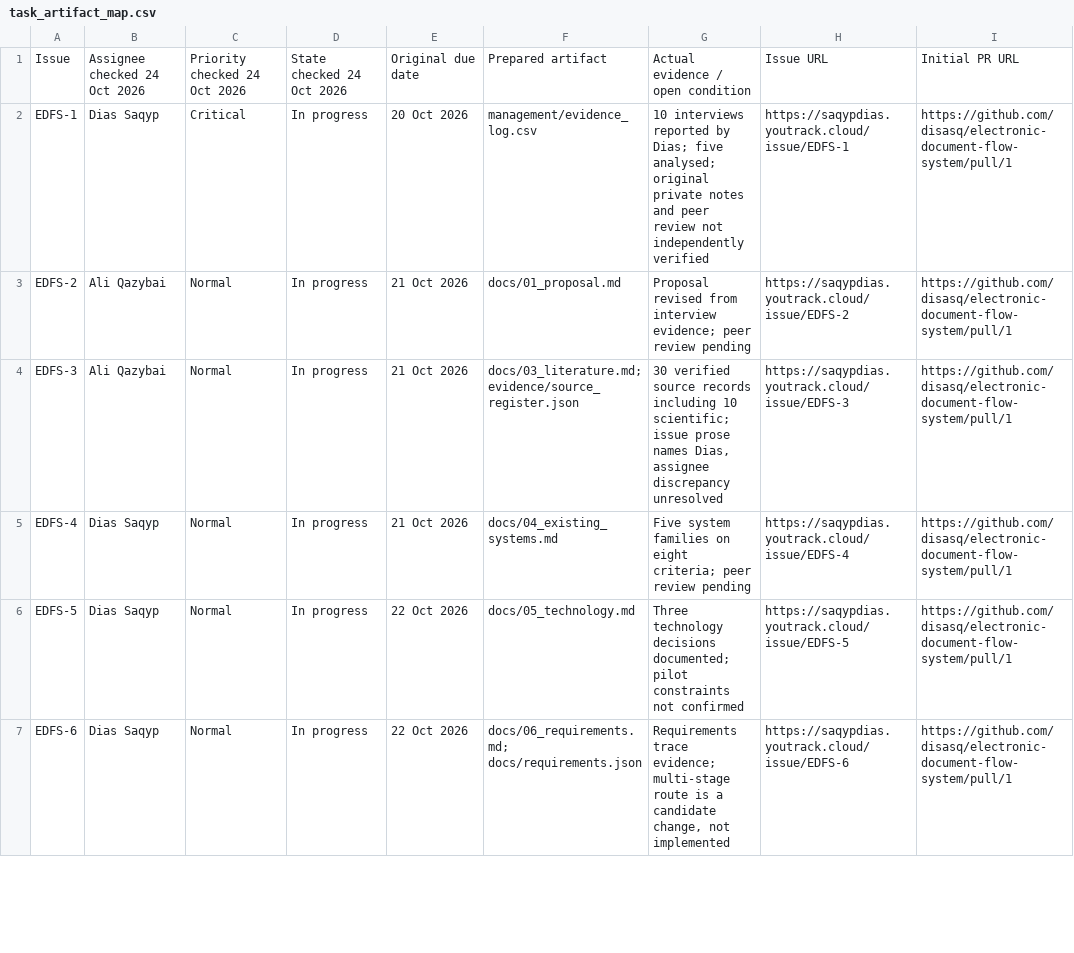
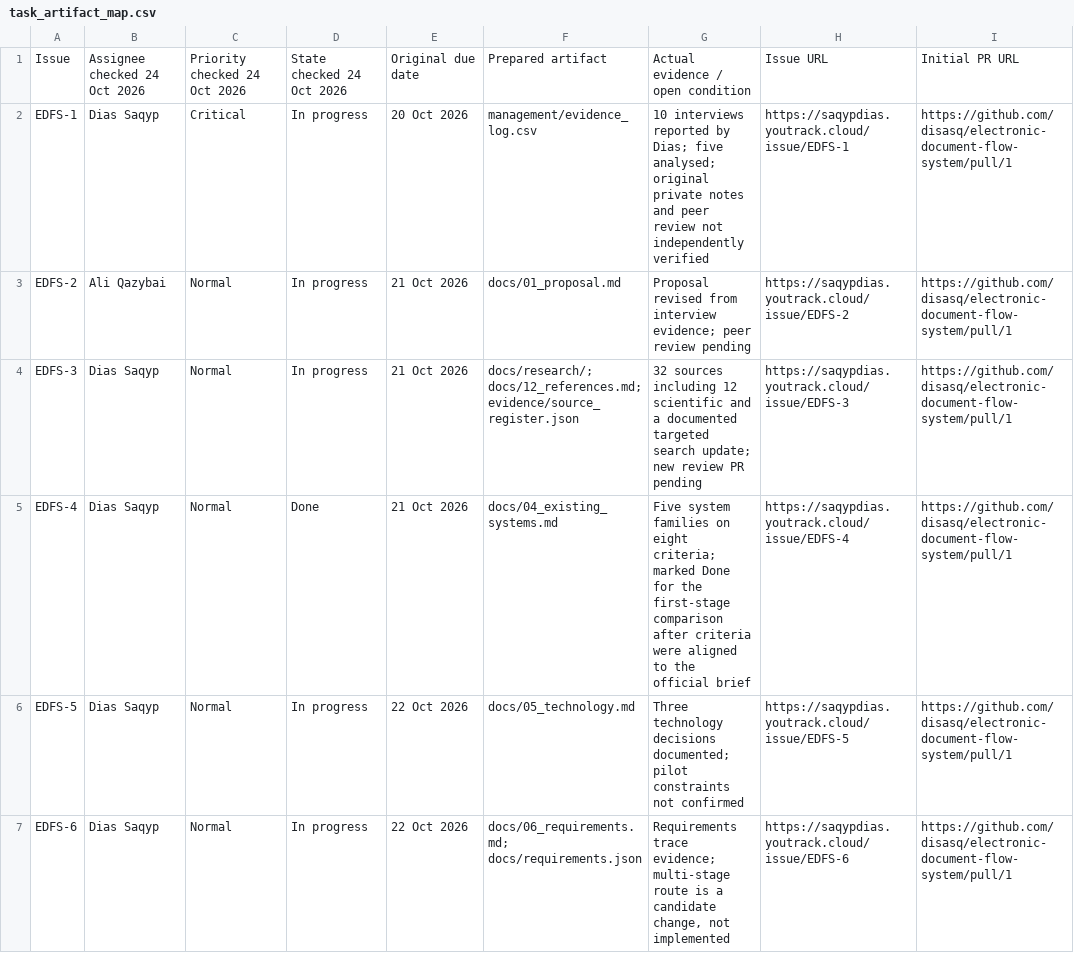
Before and after one commit to disasq/electronic-document-flow-system, a CSV file: management/task_artifact_map.csv, drawn as a sheet; only a part is shown; the diff covers the shown part only; the diff names each change by its address in the sheet, - before the commit and + after, or states it on an @@ line.

Commit message:
EDFS-10: reconcile first pre-defense evidence and task criteria (assistant-prepared; peer review required)

```diff
--- a/management/task_artifact_map.csv
+++ b/management/task_artifact_map.csv
-B4: Ali Qazybai
+B4: Dias Saqyp
-F4: docs/03_literature.md; evidence/source_register.json
+F4: docs/research/; docs/12_references.md; evidence/source_register.json
-G4: 30 verified source records including 10 scientific; issue prose names Dias, assignee discrepancy unresolved
+G4: 32 sources including 12 scientific and a documented targeted search update; new review PR pending
-D5: In progress
+D5: Done
-G5: …eight criteria; peer review pending
+G5: …eight criteria; marked Done for the first-stage comparison after criteria were aligned to the official brief
```
Also changed, not shown: 5 edited cells elsewhere in this file, 22 other files.
